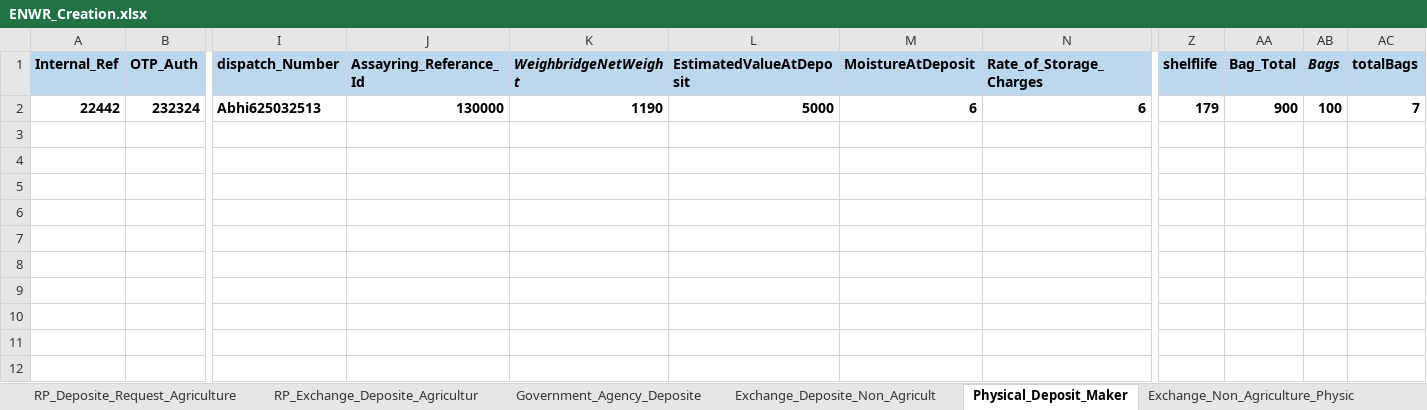
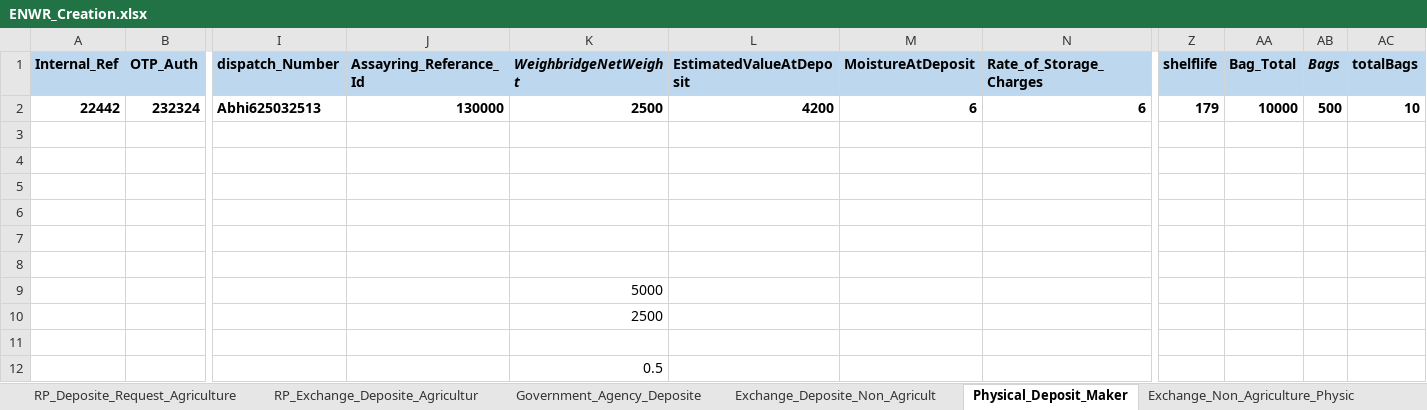
Before and after one commit to Abhishekthasal/COUNTRYWIDE-COMMODITY-REPOSITORY-LIMITED, an Excel workbook: Data/ENWR_Creation.xlsx, sheet Physical_Deposit_Maker, drawn as a sheet; only a part is shown, gaps mark what is left out; values as stored, in another font and other column widths than the file's, no borders; rows hold the shown columns only; the diff names each change by its address in the sheet, - before the commit and + after, or states it on an @@ line.

```diff
--- a/Data/ENWR_Creation.xlsx (sheet Physical_Deposit_Maker)
+++ b/Data/ENWR_Creation.xlsx (sheet Physical_Deposit_Maker)
-K2 (WeighbridgeNetWeight): 1190
+K2 (WeighbridgeNetWeight): 2500
-L2 (EstimatedValueAtDeposit): 5000
+L2 (EstimatedValueAtDeposit): 4200
-AA2 (Bag_Total): 900
+AA2 (Bag_Total): 10000
-AB2 (Bags): 100
+AB2 (Bags): 500
-AC2 (totalBags): 7
+AC2 (totalBags): 10
+row 3: (empty)
+row 4: (empty)
+row 5: (empty)
+row 6: (empty)
+row 7: (empty)
+row 8: (empty)
+row 9:  |  |  |  | 5000
+row 10:  |  |  |  | 2500
+row 11: (empty)
+row 12:  |  |  |  | 0.5
```
Also changed, not shown: sheet RP_Exchange_Deposite_Agricultur, sheet RP_Deposite_Request_Agriculture, sheet Deposite_Assayer_Maker, 26 other files.
